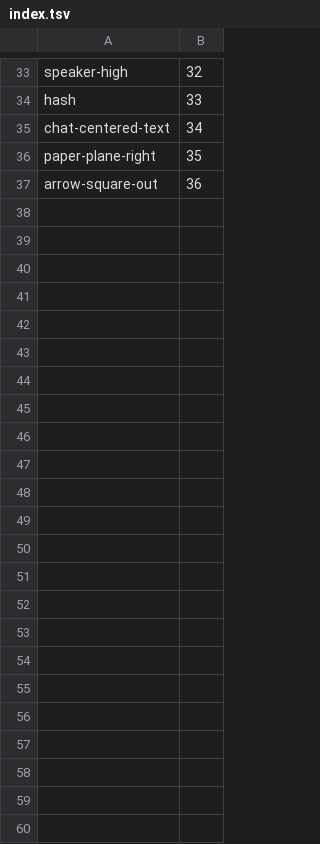
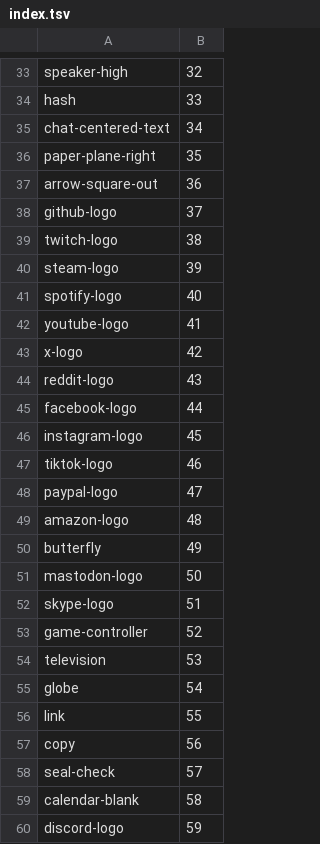
Before and after one commit to ViceVerse-cz/rustcord, a TSV file: assets/icons/index.tsv, drawn as a sheet; only a part is shown, gaps mark what is left out.

```diff
--- a/assets/icons/index.tsv
+++ b/assets/icons/index.tsv
@@ -37 +37,24 @@ paper-plane-right	35
 arrow-square-out	36
+github-logo	37
+twitch-logo	38
+steam-logo	39
+spotify-logo	40
+youtube-logo	41
+x-logo	42
+reddit-logo	43
+facebook-logo	44
+instagram-logo	45
+tiktok-logo	46
+paypal-logo	47
+amazon-logo	48
+butterfly	49
+mastodon-logo	50
+skype-logo	51
+game-controller	52
+television	53
+globe	54
+link	55
+copy	56
+seal-check	57
+calendar-blank	58
+discord-logo	59
```
Also changed, not shown: 5 other files.
